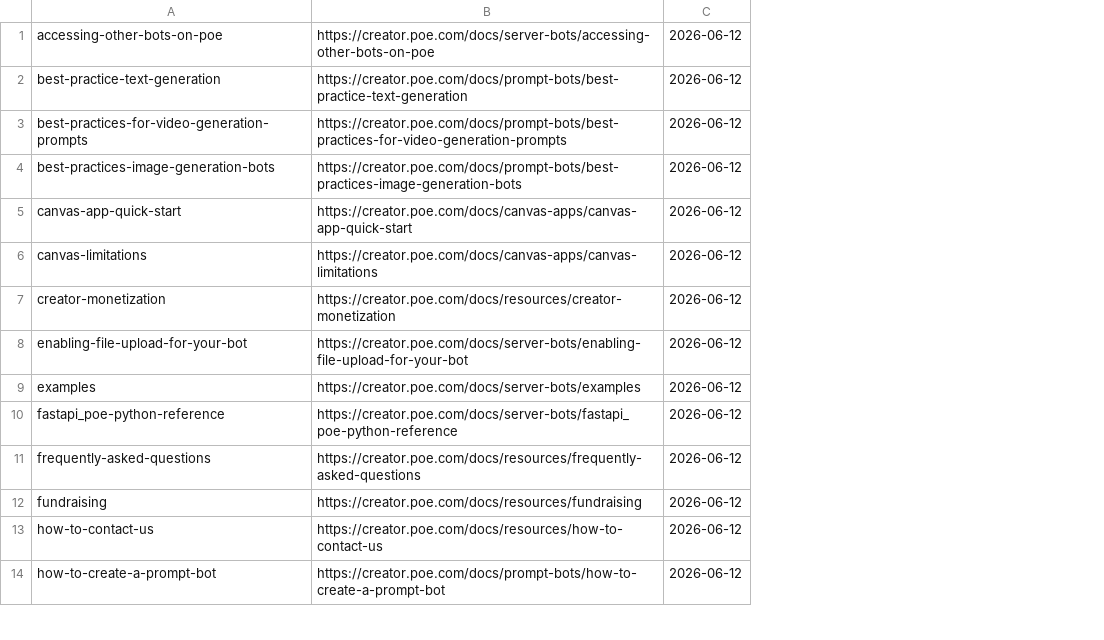
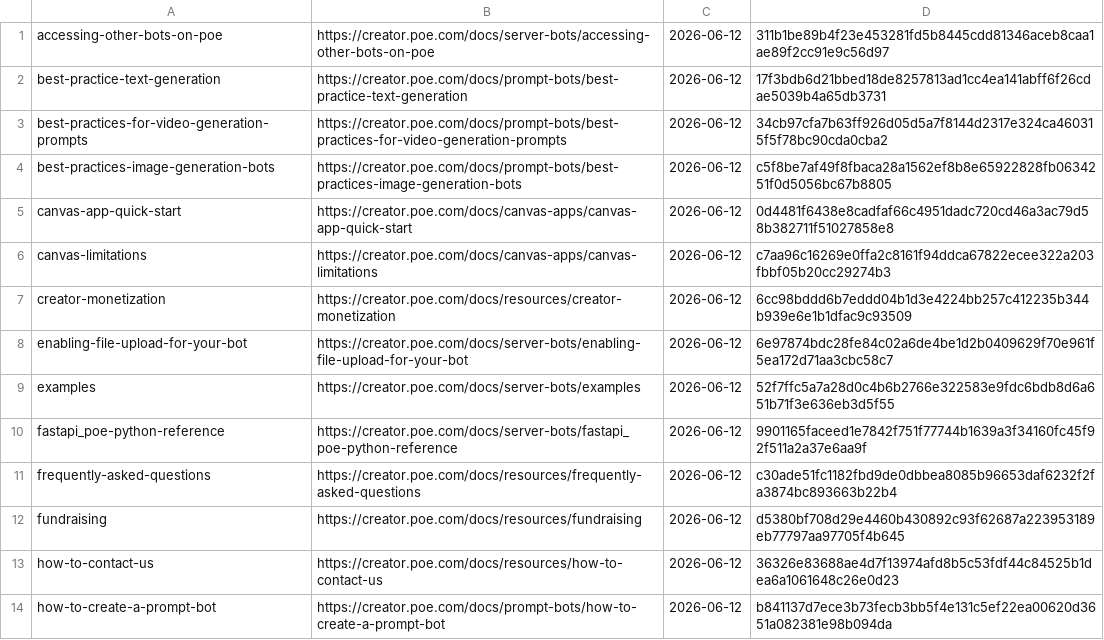
Before and after one commit to garethpaul/poe-creator-guide, a TSV file: docs/sources.tsv, drawn as a sheet; only a part is shown; the diff names each change by its address in the sheet, - before the commit and + after, or states it on an @@ line.

```diff
--- a/docs/sources.tsv
+++ b/docs/sources.tsv
+column D, rows 1-14: 311b1be89b4f23e453281fd5b8445cdd81346aceb8caa1ae89f2cc91e9c56d97 | 17f3bdb6d21bbed18de8257813ad1cc4ea141abff6f26cdae5039b4a65db3731 | 34cb97cfa7b63ff926d05d5a7f8144d2317e324ca460315f5f78bc90cda0cba2 | c5f8be7af49f8fbaca28a1562ef8b8e65922828fb0634251f0d5056bc67b8805 | 0d4481f6438e8cadfaf66c4951dadc720cd46a3ac79d58b382711f51027858e8 | c7aa96c16269e0ffa2c8161f94ddca67822ecee322a203fbbf05b20cc29274b3 | 6cc98bddd6b7eddd04b1d3e4224bb257c412235b344b939e6e1b1dfac9c93509 | 6e97874bdc28fe84c02a6de4be1d2b0409629f70e961f5ea172d71aa3cbc58c7 | 52f7ffc5a7a28d0c4b6b2766e322583e9fdc6bdb8d6a651b71f3e636eb3d5f55 | 9901165faceed1e7842f751f77744b1639a3f34160fc45f92f511a2a37e6aa9f | c30ade51fc1182fbd9de0dbbea8085b96653daf6232f2fa3874bc893663b22b4 | d5380bf708d29e4460b430892c93f62687a223953189eb77797aa97705f4b645 | 36326e83688ae4d7f13974afd8b5c53fdf44c84525b1dea6a1061648c26e0d23 | b841137d7ece3b73fecb3bb5f4e131c5ef22ea00620d3651a082381e98b094da
```
Also changed, not shown: 7 other files.
